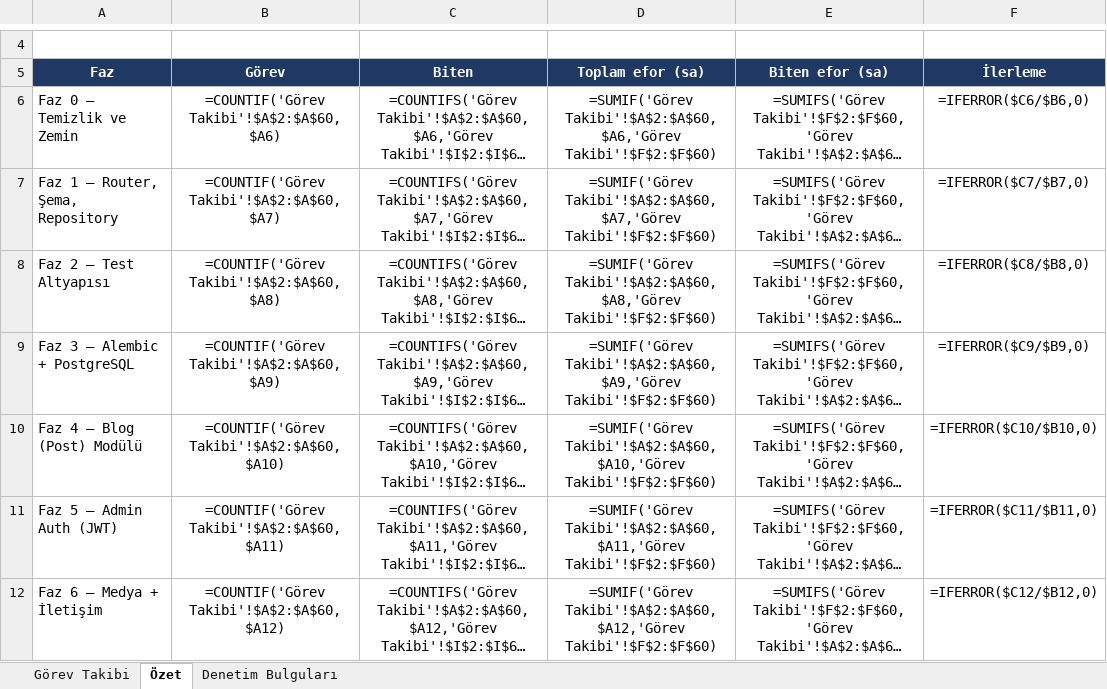
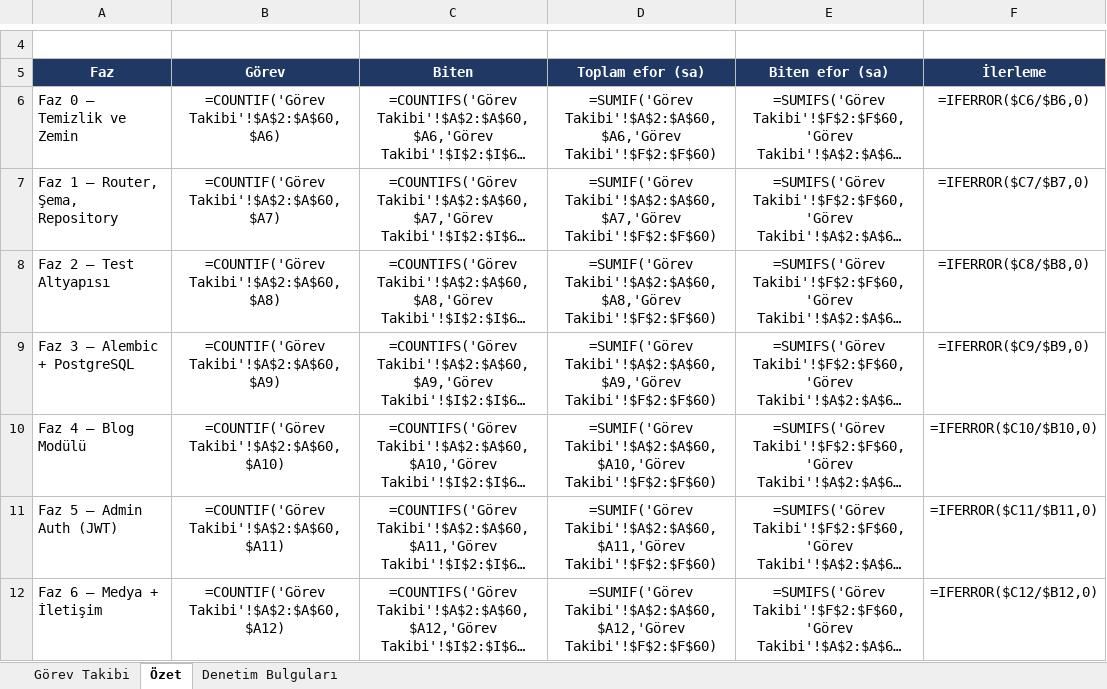
Before and after one commit to gero1nimo/personal-blog, an Excel workbook: backend/docs/Backend-Proje-Plani-Takip.xlsx, sheet Özet, drawn as a sheet; only a part is shown, gaps mark what is left out; long unchanged cells end in …; values as stored, in another font and other column widths than the file's, no borders; formulas without a stored value are shown as written; the diff names each change by its address in the sheet, - before the commit and + after, or states it on an @@ line.

Commit message:
Blog Module Completed & User Model Added

```diff
--- a/backend/docs/Backend-Proje-Plani-Takip.xlsx (sheet Özet)
+++ b/backend/docs/Backend-Proje-Plani-Takip.xlsx (sheet Özet)
-A10 (Faz): Faz 4 — Blog (Post) Modülü
+A10 (Faz): Faz 4 — Blog Modülü
```
Also changed, not shown: sheet Görev Takibi, 28 other files.
